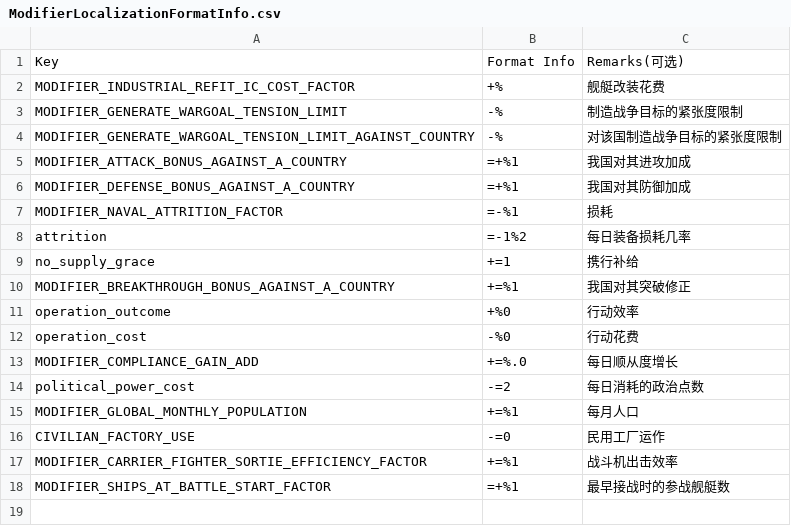
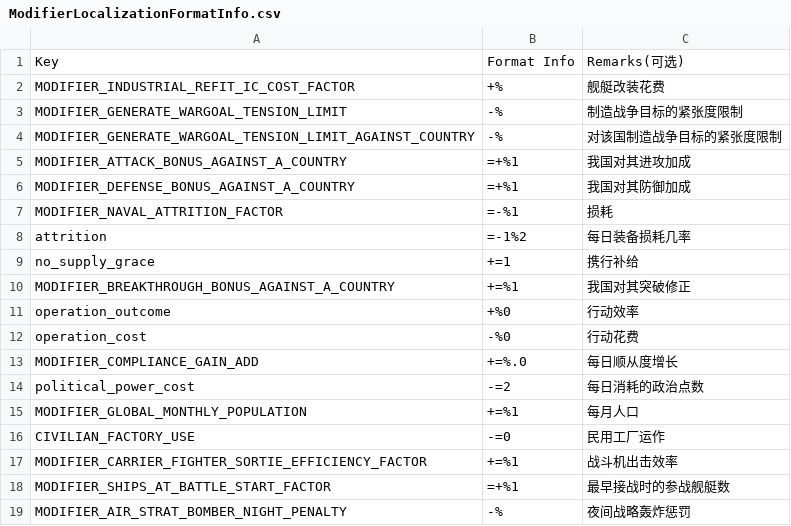
Before and after one commit to Paradox-Developer-Foundation/VModer, a CSV file: VModer.Core/Assets/ModifierLocalizationFormatInfo.csv, drawn as a sheet; the diff names each change by its address in the sheet, - before the commit and + after, or states it on an @@ line.

Commit message:
fix: 补充缺失的本地化映射

```diff
--- a/VModer.Core/Assets/ModifierLocalizationFormatInfo.csv
+++ b/VModer.Core/Assets/ModifierLocalizationFormatInfo.csv
+row 19: MODIFIER_AIR_STRAT_BOMBER_NIGHT_PENALTY | -% | 夜间战略轰炸惩罚
```
